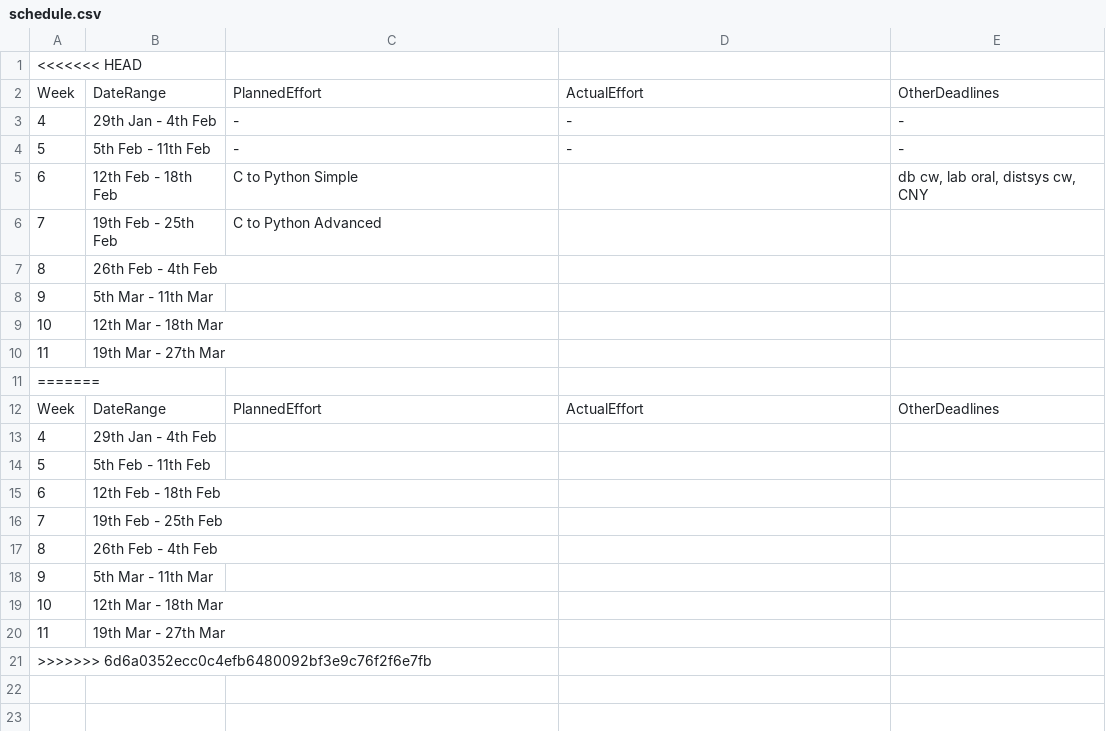
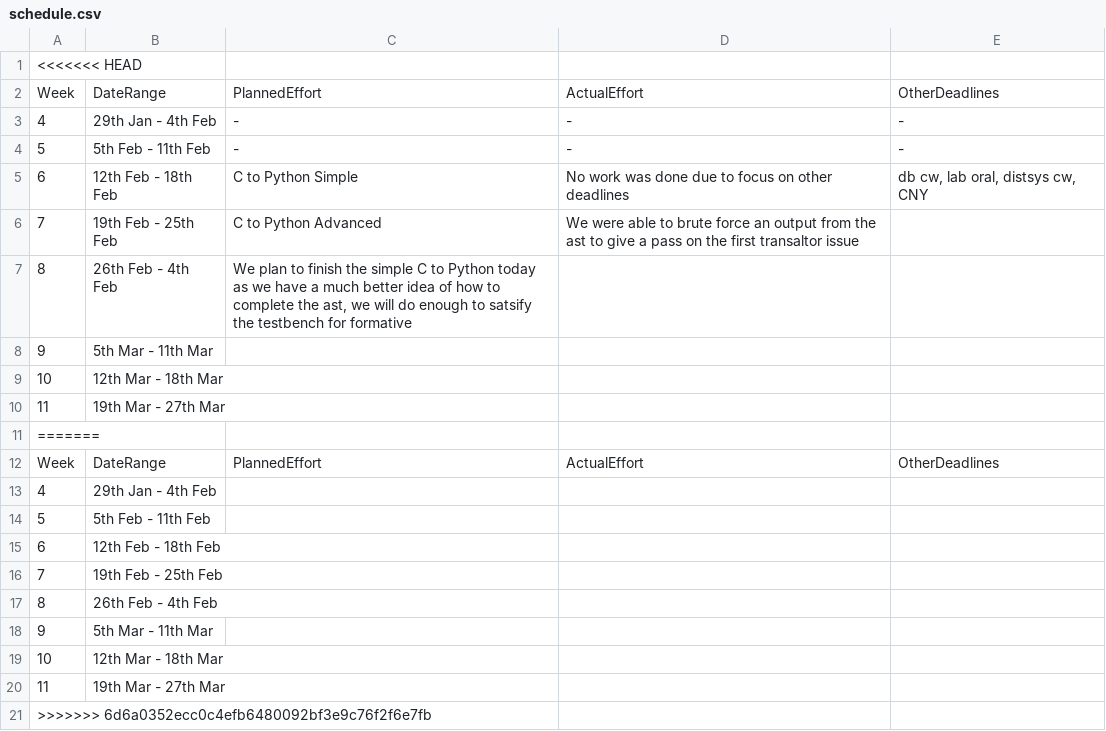
Before and after one commit to t-tht/MIPS1-Compiler, a CSV file: management/schedule.csv, drawn as a sheet; the diff names each change by its address in the sheet, - before the commit and + after, or states it on an @@ line.

```diff
--- a/management/schedule.csv
+++ b/management/schedule.csv
-D5: (empty)
+D5: No work was done due to focus on other deadlines
-D6: (empty)
+D6: We were able to brute force an output from the ast to give a pass on the first transaltor issue
-C7: (empty)
+C7: We plan to finish the simple C to Python today as we have a much better idea of how to complete the ast, we will do enough to satsify the testbench for formative
```
Also changed, not shown: management/milestones.csv, 3 other files.
